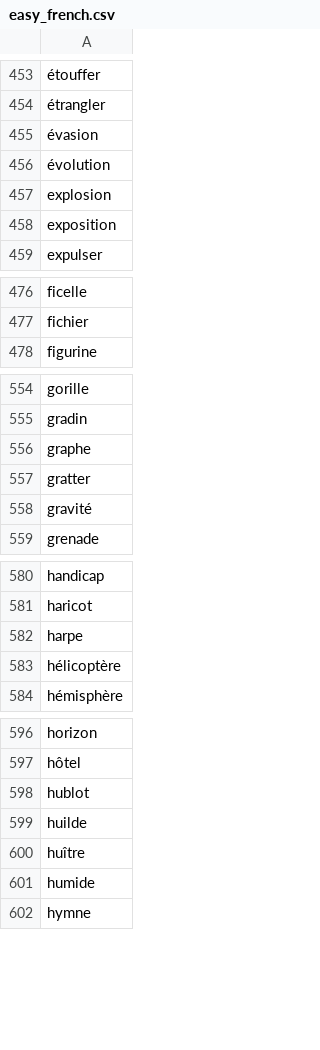
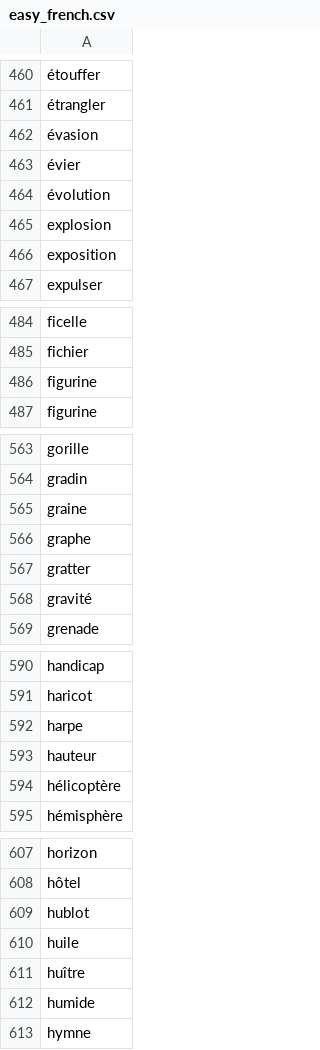
Before and after one commit to nicolasfostier/DrawingLeague, a CSV file: res/dictionaries/easy_french.csv, drawn as a sheet; only a part is shown, gaps mark what is left out; addresses are those after the commit; the diff covers the shown part only; the diff names each change by its address in the sheet, - before the commit and + after, or states it on an @@ line.

```diff
--- a/res/dictionaries/easy_french.csv
+++ b/res/dictionaries/easy_french.csv
+row 463: évier
+row 486: figurine
+row 565: graine
+row 593: hauteur
-A610: huilde
+A610: huile
```
Also changed, not shown: 19 added rows and 2 edited cells elsewhere in this file, 1 other file.
